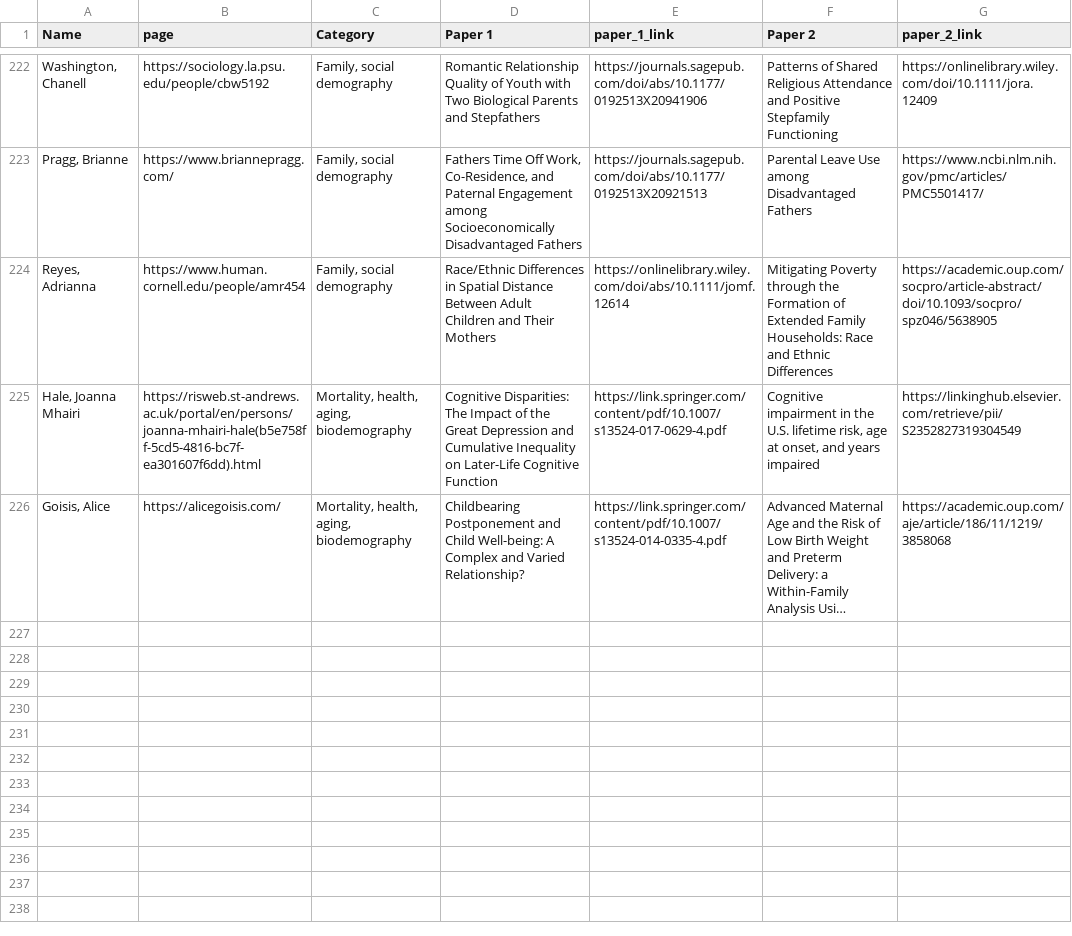
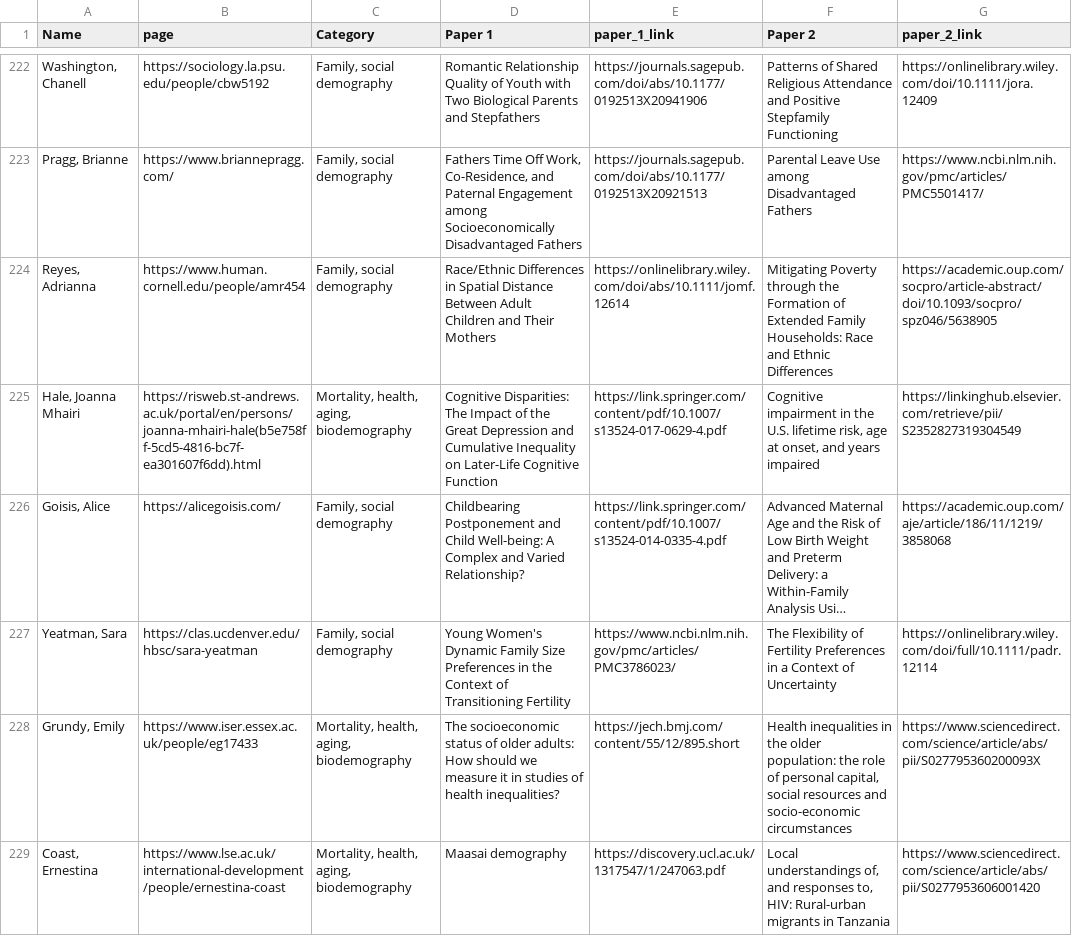
Before and after one commit to MJAlexander/blogdown-website, a CSV file: content/women_scholars/scholars.csv, drawn as a sheet; only a part is shown, gaps mark what is left out; long unchanged cells end in …; the diff names each change by its address in the sheet, - before the commit and + after, or states it on an @@ line.

```diff
--- a/content/women_scholars/scholars.csv
+++ b/content/women_scholars/scholars.csv
-C226 (Category): Mortality, health, aging, biodemography
+C226 (Category): Family, social demography
+row 227: Yeatman, Sara | https://clas.ucdenver.edu/hbsc/sara-yeatman | Family, social demography | Young Women's Dynamic Family Size Preferences in the Context of Transitioning Fertility | https://www.ncbi.nlm.nih.gov/pmc/articles/PMC3786023/ | The Flexibility of Fertility Preferences in a Context of Uncertainty | https://onlinelibrary.wiley.com/doi/full/10.1111/padr.12114
+row 228: Grundy, Emily | https://www.iser.essex.ac.uk/people/eg17433 | Mortality, health, aging, biodemography | The socioeconomic status of older adults: How should we measure it in studies of health inequalities? | https://jech.bmj.com/content/55/12/895.short | Health inequalities in the older population: the role of personal capital, social resources and socio-economic circumstances | https://www.sciencedirect.com/science/article/abs/pii/S027795360200093X
+row 229: Coast, Ernestina | https://www.lse.ac.uk/international-development/people/ernestina-coast | Mortality, health, aging, biodemography | Maasai demography | https://discovery.ucl.ac.uk/1317547/1/247063.pdf | Local understandings of, and responses to, HIV: Rural-urban migrants in Tanzania | https://www.sciencedirect.com/science/article/abs/pii/S0277953606001420
```
Also changed, not shown: 3 other files.
